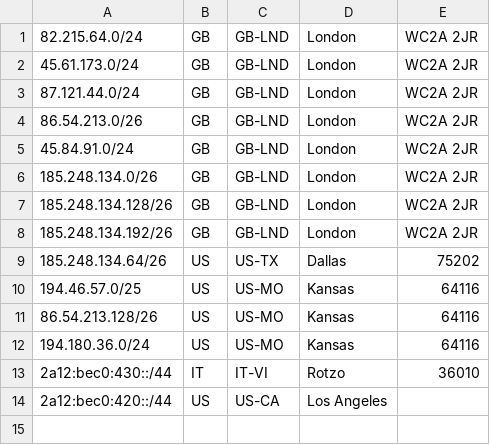
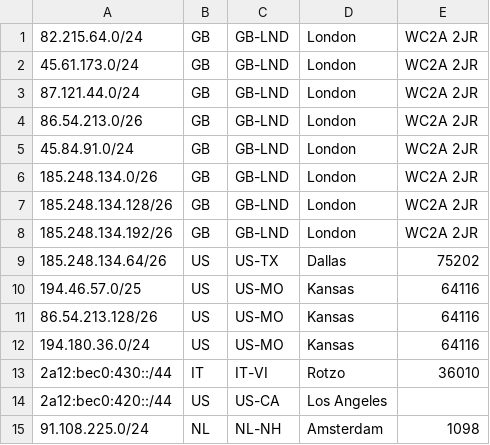
Before and after one commit to Scaleblade/geofeed, a CSV file: feed.csv, drawn as a sheet.

Commit message:
Update feed.csv

```diff
--- a/feed.csv
+++ b/feed.csv
@@ -14 +14,2 @@
 2a12:bec0:420::/44,US,US-CA,Los Angeles,
+91.108.225.0/24,NL,NL-NH,Amsterdam,1098
```
